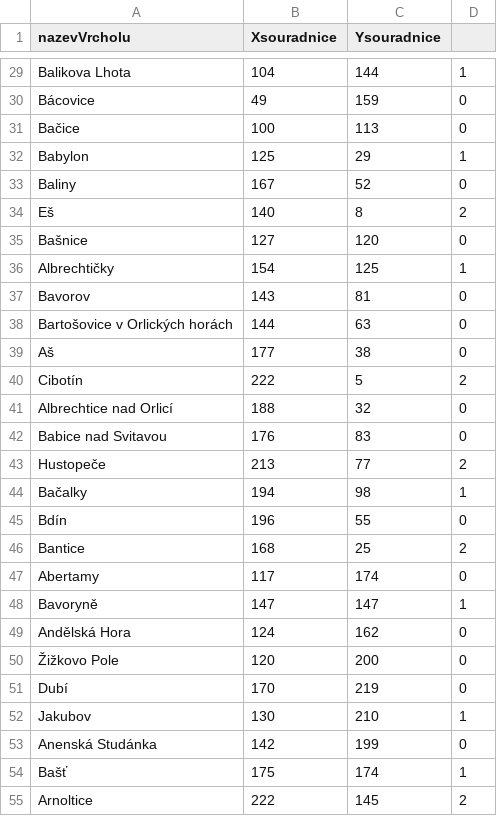
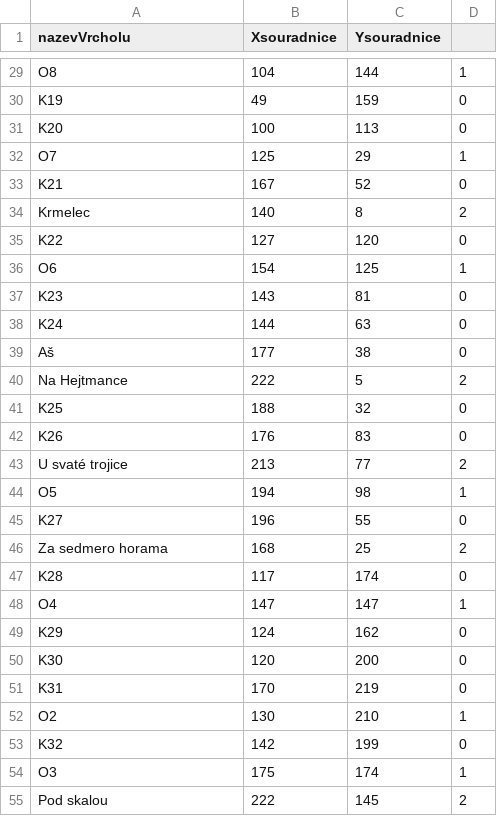
Before and after one commit to PetraES/Datove-struktury-2020, a CSV file: Datove-struktury-2020/Resources/Obce.csv, drawn as a sheet; only a part is shown, gaps mark what is left out; the diff covers the shown part only; the diff names each change by its address in the sheet, - before the commit and + after, or states it on an @@ line.

Commit message:
Zmeny jmena vrcholu obce

```diff
--- a/Datove-struktury-2020/Resources/Obce.csv
+++ b/Datove-struktury-2020/Resources/Obce.csv
-A29 (nazevVrcholu): Balikova Lhota
+A29 (nazevVrcholu): O8
-A30 (nazevVrcholu): Bácovice
+A30 (nazevVrcholu): K19
-A31 (nazevVrcholu): Bačice
+A31 (nazevVrcholu): K20
-A32 (nazevVrcholu): Babylon
+A32 (nazevVrcholu): O7
-A33 (nazevVrcholu): Baliny
+A33 (nazevVrcholu): K21
-A34 (nazevVrcholu): Eš
+A34 (nazevVrcholu): Krmelec
-A35 (nazevVrcholu): Bašnice
+A35 (nazevVrcholu): K22
-A36 (nazevVrcholu): Albrechtičky
+A36 (nazevVrcholu): O6
-A37 (nazevVrcholu): Bavorov
+A37 (nazevVrcholu): K23
-A38 (nazevVrcholu): Bartošovice v Orlických horách
+A38 (nazevVrcholu): K24
-A40 (nazevVrcholu): Cibotín
+A40 (nazevVrcholu): Na Hejtmance
-A41 (nazevVrcholu): Albrechtice nad Orlicí
+A41 (nazevVrcholu): K25
-A42 (nazevVrcholu): Babice nad Svitavou
+A42 (nazevVrcholu): K26
-A43 (nazevVrcholu): Hustopeče
+A43 (nazevVrcholu): U svaté trojice
-A44 (nazevVrcholu): Bačalky
+A44 (nazevVrcholu): O5
-A45 (nazevVrcholu): Bdín
+A45 (nazevVrcholu): K27
-A46 (nazevVrcholu): Bantice
+A46 (nazevVrcholu): Za sedmero horama
-A47 (nazevVrcholu): Abertamy
+A47 (nazevVrcholu): K28
-A48 (nazevVrcholu): Bavoryně
+A48 (nazevVrcholu): O4
-A49 (nazevVrcholu): Andělská Hora
+A49 (nazevVrcholu): K29
-A50 (nazevVrcholu): Žižkovo Pole
+A50 (nazevVrcholu): K30
-A51 (nazevVrcholu): Dubí
+A51 (nazevVrcholu): K31
-A52 (nazevVrcholu): Jakubov
+A52 (nazevVrcholu): O2
-A53 (nazevVrcholu): Anenská Studánka
+A53 (nazevVrcholu): K32
-A54 (nazevVrcholu): Bašť
+A54 (nazevVrcholu): O3
-A55 (nazevVrcholu): Arnoltice
+A55 (nazevVrcholu): Pod skalou
```
Also changed, not shown: 35 edited cells elsewhere in this file.
